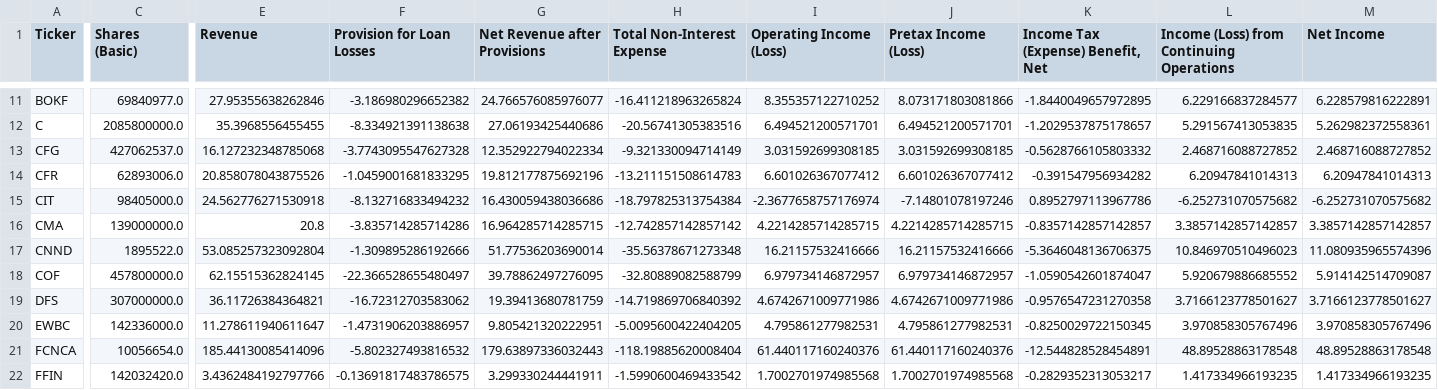
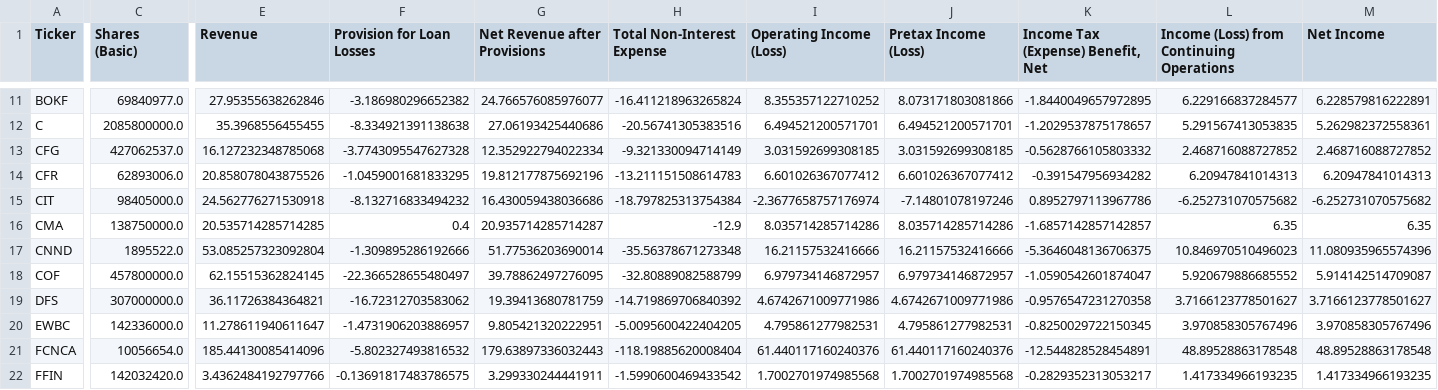
Before and after one commit to gardnmi/valuation-dashboard, a CSV file: data/banks_features.csv, drawn as a sheet; only a part is shown, gaps mark what is left out; the diff covers the shown part only; the diff names each change by its address in the sheet, - before the commit and + after, or states it on an @@ line.

```diff
--- a/data/banks_features.csv
+++ b/data/banks_features.csv
-C16 (Shares (Basic)): 139000000.0
+C16 (Shares (Basic)): 138750000.0
-E16 (Revenue): 20.8
+E16 (Revenue): 20.535714285714285
-F16 (Provision for Loan Losses): -3.835714285714286
+F16 (Provision for Loan Losses): 0.4
-G16 (Net Revenue after Provisions): 16.964285714285715
+G16 (Net Revenue after Provisions): 20.935714285714287
-H16 (Total Non-Interest Expense): -12.742857142857142
+H16 (Total Non-Interest Expense): -12.9
-I16 (Operating Income (Loss)): 4.2214285714285715
+I16 (Operating Income (Loss)): 8.035714285714286
-J16 (Pretax Income (Loss)): 4.2214285714285715
+J16 (Pretax Income (Loss)): 8.035714285714286
-K16: -0.8357142857142857
+K16: -1.6857142857142857
-L16: 3.3857142857142857
+L16: 6.35
-M16 (Net Income): 3.3857142857142857
+M16 (Net Income): 6.35
```
Also changed, not shown: 42 edited cells elsewhere in this file, data/general_balance.csv, data/general_cashflow.csv, 21 other files.
